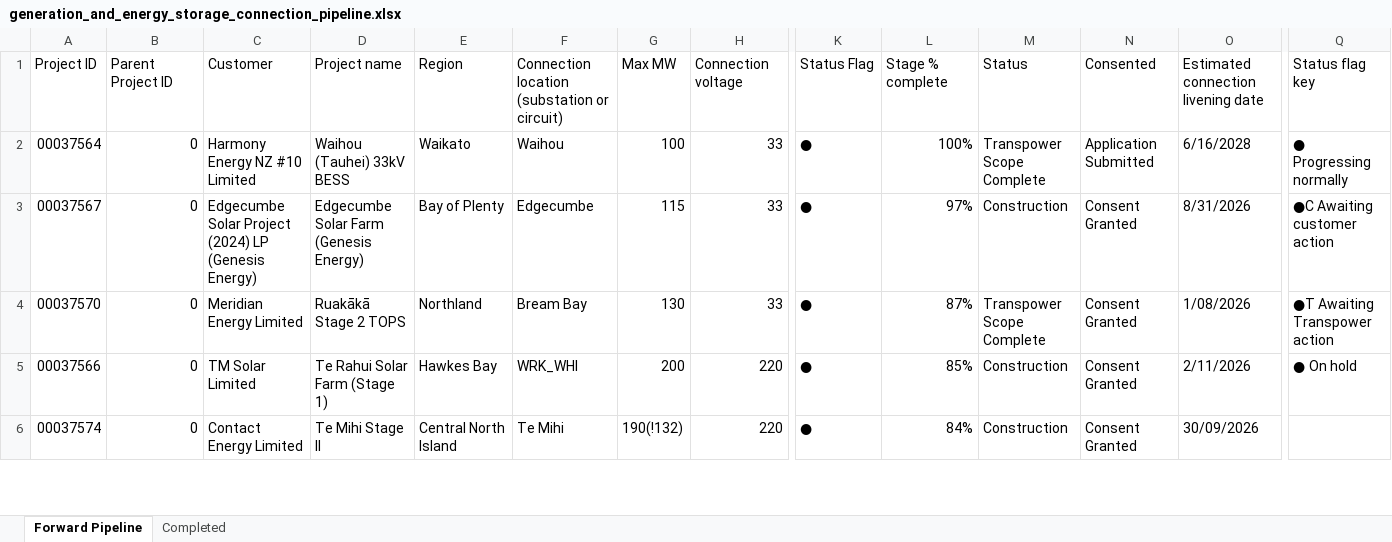
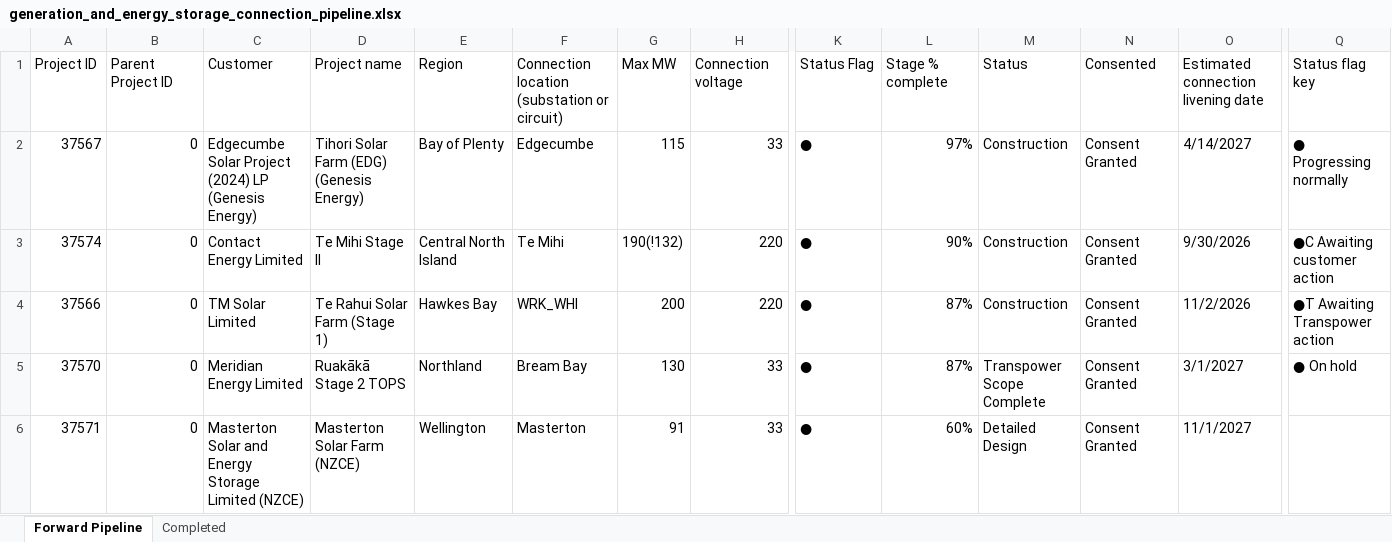
Before and after one commit to TheReverendCard/nz-grid-model-data, an Excel workbook: data/pipeline/generation_and_energy_storage_connection_pipeline.xlsx, sheet Forward Pipeline, drawn as a sheet; only a part is shown, gaps mark what is left out; values as stored, in another font and other column widths than the file's, no cell formats; charts and pictures not drawn; removed rows and columns are numbered as before the commit, all else as after; rows hold the shown columns only; the diff covers the shown part only; the diff names each change by its address in the sheet, - before the commit and + after, or states it on an @@ line.

```diff
--- a/data/pipeline/generation_and_energy_storage_connection_pipeline.xlsx (sheet Forward Pipeline)
+++ b/data/pipeline/generation_and_energy_storage_connection_pipeline.xlsx (sheet Forward Pipeline)
-row 2: 00037564 | 0 | Harmony Energy NZ #10 Limited | Waihou (Tauhei) 33kV BESS | Waikato | Waihou | 100 | 33 | ● | 100% | Transpower Scope Complete | Application Submitted | 6/16/2028 | ● Progressing normally
-A2: 00037567
+A2: 37567
-D2: Edgecumbe Solar Farm (Genesis Energy)
+D2: Tihori Solar Farm (EDG) (Genesis Energy)
-O2: 8/31/2026
+O2: 4/14/2027
-Q2: ●C Awaiting customer action
+Q2: ● Progressing normally
+row 3: 37574 | 0 | Contact Energy Limited | Te Mihi Stage II | Central North Island | Te Mihi | 190(!132) | 220 | ● | 90% | Construction | Consent Granted | 9/30/2026 | ●C Awaiting customer action
+row 4: 37566 | 0 | TM Solar Limited | Te Rahui Solar Farm (Stage 1) | Hawkes Bay | WRK_WHI | 200 | 220 | ● | 87% | Construction | Consent Granted | 11/2/2026 | ●T Awaiting Transpower action
-A5: 00037570
+A5: 37570
-O5: 1/08/2026
+O5: 3/1/2027
-Q5: ●T Awaiting Transpower action
+Q5: ● On hold
-row 5: 00037566 | 0 | TM Solar Limited | Te Rahui Solar Farm (Stage 1) | Hawkes Bay | WRK_WHI | 200 | 220 | ● | 85% | Construction | Consent Granted | 2/11/2026 | ● On hold
-row 6: 00037574 | 0 | Contact Energy Limited | Te Mihi Stage II | Central North Island | Te Mihi | 190(!132) | 220 | ● | 84% | Construction | Consent Granted | 30/09/2026
+row 6: 37571 | 0 | Masterton Solar and Energy Storage Limited (NZCE) | Masterton Solar Farm (NZCE) | Wellington | Masterton | 91 | 33 | ● | 60% | Detailed Design | Consent Granted | 11/1/2027
```
Also changed, not shown: 32 added rows, 26 removed rows and 221 edited cells elsewhere in this sheet, sheet Completed, cell formats, charts or pictures, 2 other files.
